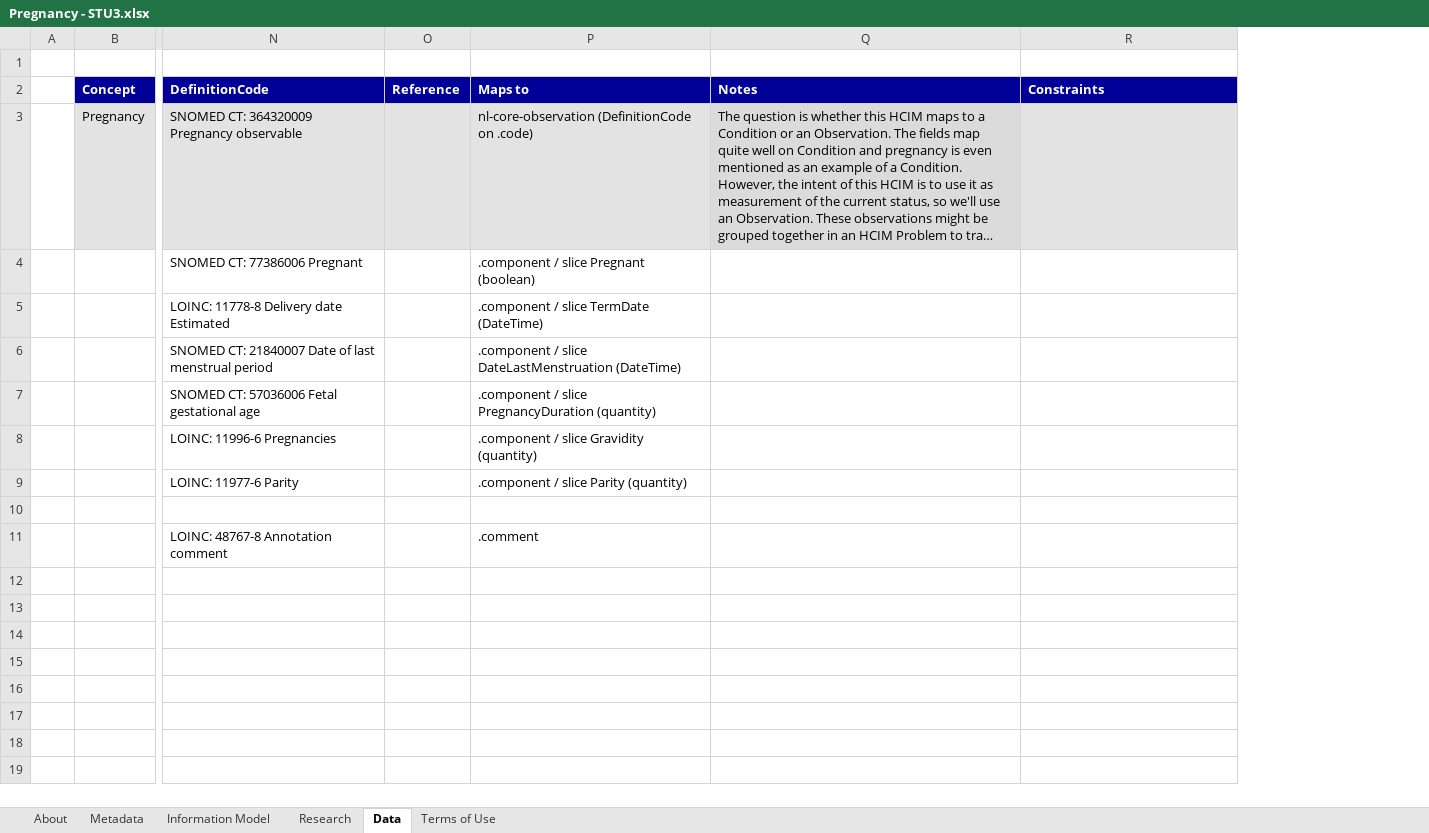
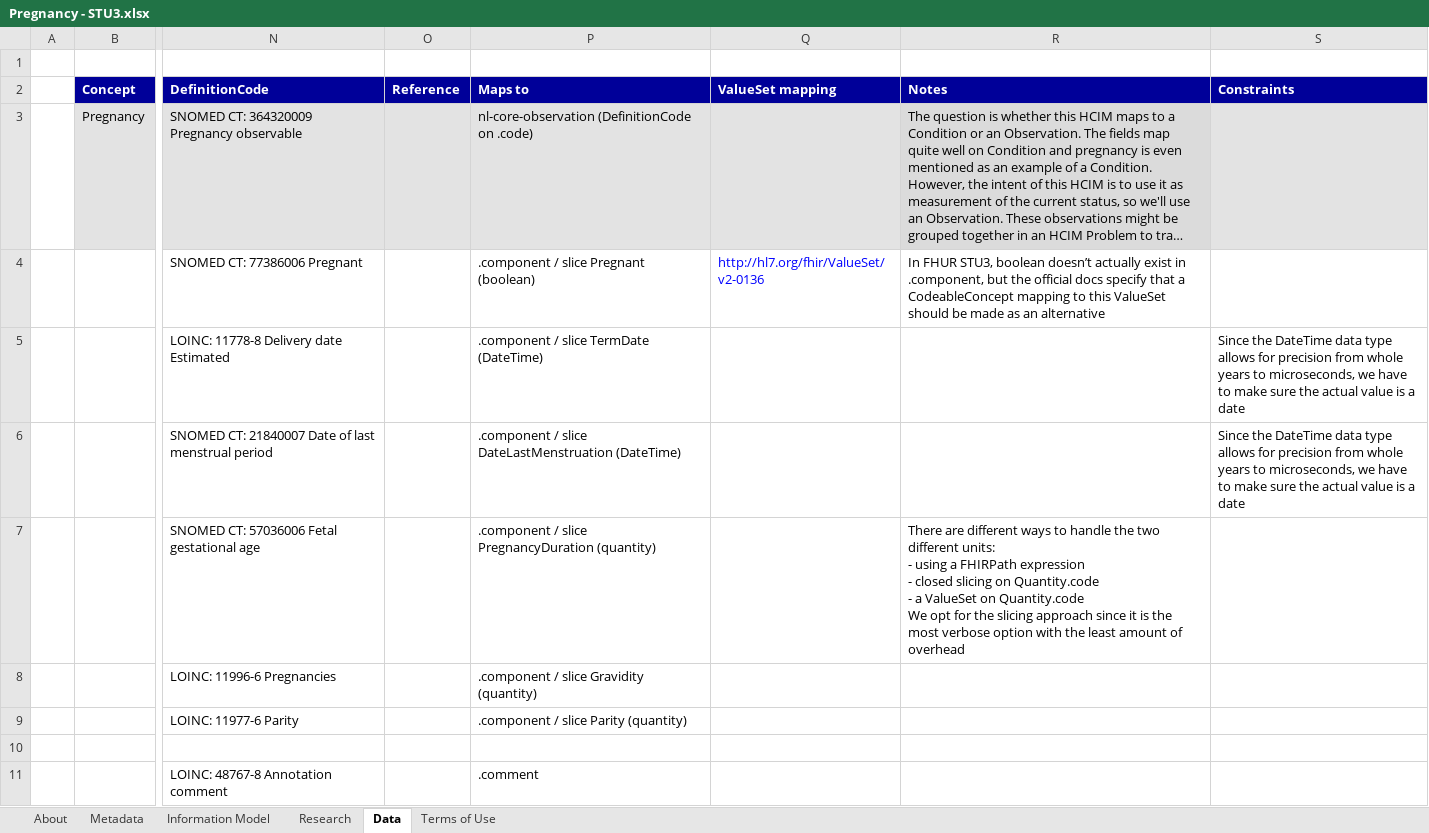
Before and after one commit to Nictiz/Nictiz-STU3-Zib2017, an Excel workbook: Mappings/Pregnancy - STU3.xlsx, sheet Data, drawn as a sheet; only a part is shown, gaps mark what is left out; long unchanged cells end in …; values as stored, in another font and other column widths than the file's, no borders; addresses are those after the commit; ↵ is a line break in a cell; the diff names each change by its address in the sheet, - before the commit and + after, or states it on an @@ line.

Commit message:
Add profile and example for HCIM Pregnancy

```diff
--- a/Mappings/Pregnancy - STU3.xlsx (sheet Data)
+++ b/Mappings/Pregnancy - STU3.xlsx (sheet Data)
+column Q (ValueSet mapping), row 4: http://hl7.org/fhir/ValueSet/v2-0136
-R4 (Notes): (empty)
+R4 (Notes): In FHUR STU3, boolean doesn’t actually exist in .component, but the official docs specify that a CodeableConcept mapping to this ValueSet should be made as an alternative
-S5:S6 (Constraints): (empty)
+S5:S6 (Constraints): Since the DateTime data type allows for precision from whole years to microseconds, we have to make sure the actual value is a date
-R7 (Notes): (empty)
+R7 (Notes): There are different ways to handle the two different units: ↵ - using a FHIRPath expression ↵ - closed slicing on Quantity.code ↵ - a ValueSet on Quantity.code ↵ We opt for the slicing approach since it is the most verbose option with the least amount of overhead
```
Also changed, not shown: charts or pictures, 2 other files.
